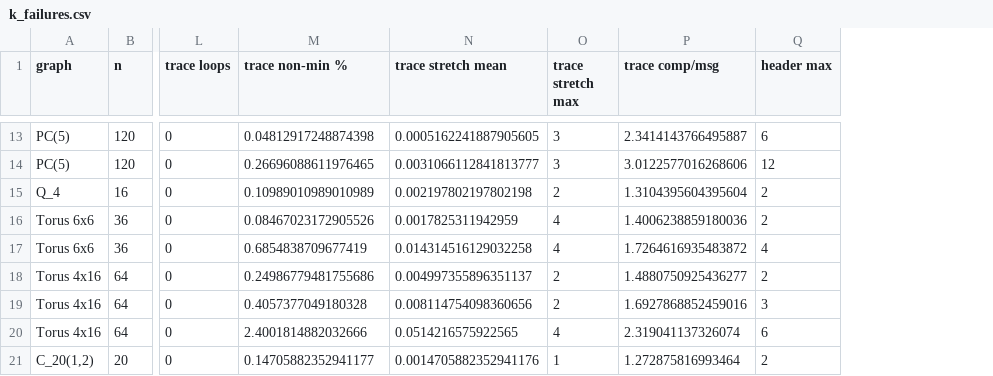
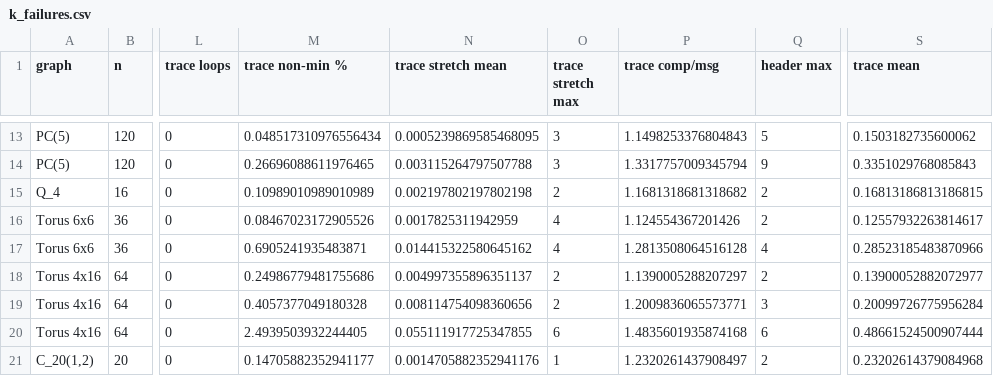
Before and after one commit to netscience/wpr-verify, a CSV file: results/k_failures.csv, drawn as a sheet; only a part is shown, gaps mark what is left out; the diff covers the shown part only; the diff names each change by its address in the sheet, - before the commit and + after, or states it on an @@ line.

```diff
--- a/results/k_failures.csv
+++ b/results/k_failures.csv
+column S (trace mean), rows 13-21: 0.1503182735600062 | 0.3351029768085843 | 0.16813186813186815 | 0.12557932263814617 | 0.28523185483870966 | 0.13900052882072977 | 0.20099726775956284 | 0.48661524500907444 | 0.23202614379084968
-M13 (trace non-min %): 0.04812917248874398
+M13 (trace non-min %): 0.048517310976556434
-N13 (trace stretch mean): 0.0005162241887905605
+N13 (trace stretch mean): 0.0005239869585468095
-P13 (trace comp/msg): 2.3414143766495887
+P13 (trace comp/msg): 1.1498253376804843
-Q13 (header max): 6
+Q13 (header max): 5
-N14 (trace stretch mean): 0.0031066112841813777
+N14 (trace stretch mean): 0.003115264797507788
-P14 (trace comp/msg): 3.0122577016268606
+P14 (trace comp/msg): 1.3317757009345794
-Q14 (header max): 12
+Q14 (header max): 9
-P15 (trace comp/msg): 1.3104395604395604
+P15 (trace comp/msg): 1.1681318681318682
-P16 (trace comp/msg): 1.4006238859180036
+P16 (trace comp/msg): 1.124554367201426
-M17 (trace non-min %): 0.6854838709677419
+M17 (trace non-min %): 0.6905241935483871
-N17 (trace stretch mean): 0.014314516129032258
+N17 (trace stretch mean): 0.014415322580645162
-P17 (trace comp/msg): 1.7264616935483872
+P17 (trace comp/msg): 1.2813508064516128
-P18 (trace comp/msg): 1.4880750925436277
+P18 (trace comp/msg): 1.1390005288207297
-P19 (trace comp/msg): 1.6927868852459016
+P19 (trace comp/msg): 1.2009836065573771
-M20 (trace non-min %): 2.4001814882032666
+M20 (trace non-min %): 2.4939503932244405
-N20 (trace stretch mean): 0.0514216575922565
+N20 (trace stretch mean): 0.055111917725347855
-O20 (trace stretch max): 4
+O20 (trace stretch max): 6
-P20 (trace comp/msg): 2.319041137326074
+P20 (trace comp/msg): 1.4835601935874168
-P21 (trace comp/msg): 1.272875816993464
+P21 (trace comp/msg): 1.2320261437908497
```
Also changed, not shown: 29 edited cells elsewhere in this file, results/borel.csv, results/link_failures/k_failures.csv, 12 other files.
